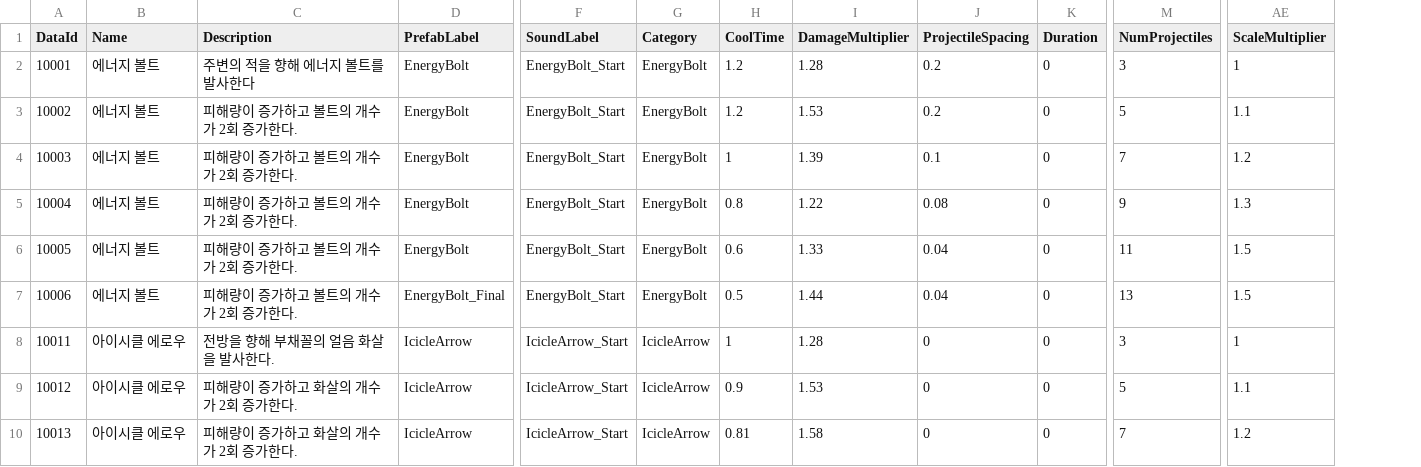
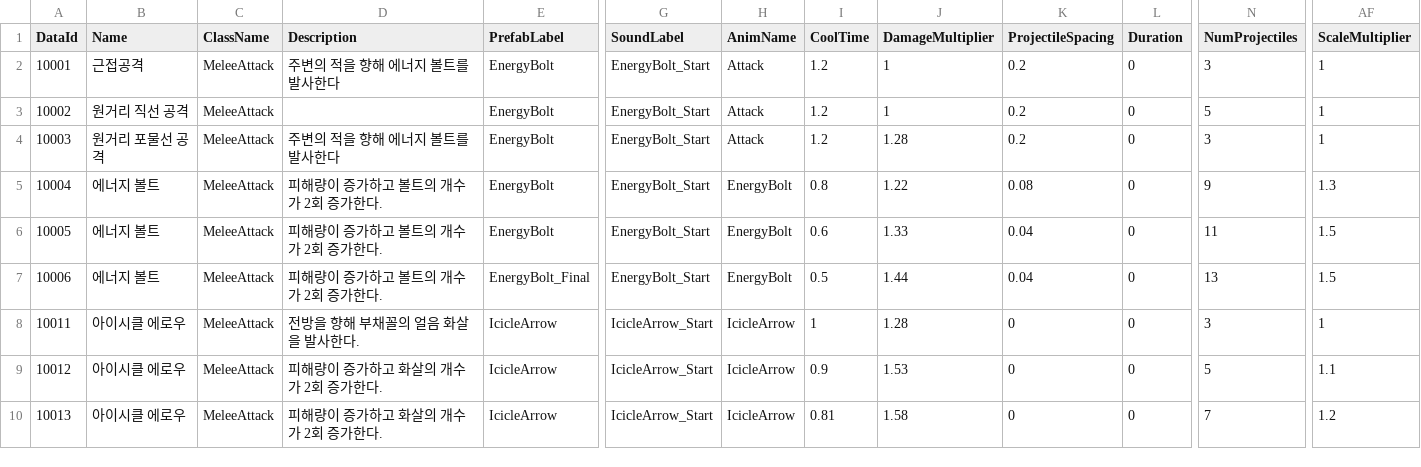
Before and after one commit to YonggilKim/RumbleHeroes, a CSV file: Assets/@Resources/Data/Excel/SkillData.csv, drawn as a sheet; only a part is shown, gaps mark what is left out; addresses are those after the commit; the diff names each change by its address in the sheet, - before the commit and + after, or states it on an @@ line.

```diff
--- a/Assets/@Resources/Data/Excel/SkillData.csv
+++ b/Assets/@Resources/Data/Excel/SkillData.csv
+column C (ClassName), rows 2-10: all MeleeAttack
-H1: Category
+H1: AnimName
-B2 (Name): 에너지 볼트
+B2 (Name): 근접공격
-H2:H4 (AnimName): EnergyBolt
+H2:H4 (AnimName): Attack
-J2 (DamageMultiplier): 1.28
+J2 (DamageMultiplier): 1
-B3 (Name): 에너지 볼트
+B3 (Name): 원거리 직선 공격
-D3 (Description): 피해량이 증가하고 볼트의 개수가 2회 증가한다.
+D3 (Description): (empty)
-J3 (DamageMultiplier): 1.53
+J3 (DamageMultiplier): 1
-AF3 (ScaleMultiplier): 1.1
+AF3 (ScaleMultiplier): 1
-B4 (Name): 에너지 볼트
+B4 (Name): 원거리 포물선 공격
-D4 (Description): 피해량이 증가하고 볼트의 개수가 2회 증가한다.
+D4 (Description): 주변의 적을 향해 에너지 볼트를 발사한다
-I4 (CoolTime): 1
+I4 (CoolTime): 1.2
-J4 (DamageMultiplier): 1.39
+J4 (DamageMultiplier): 1.28
-K4 (ProjectileSpacing): 0.1
+K4 (ProjectileSpacing): 0.2
-N4 (NumProjectiles): 7
+N4 (NumProjectiles): 3
-AF4 (ScaleMultiplier): 1.2
+AF4 (ScaleMultiplier): 1
```
Also changed, not shown: Assets/@Resources/Data/Excel/CreatureData.csv, 44 other files.
